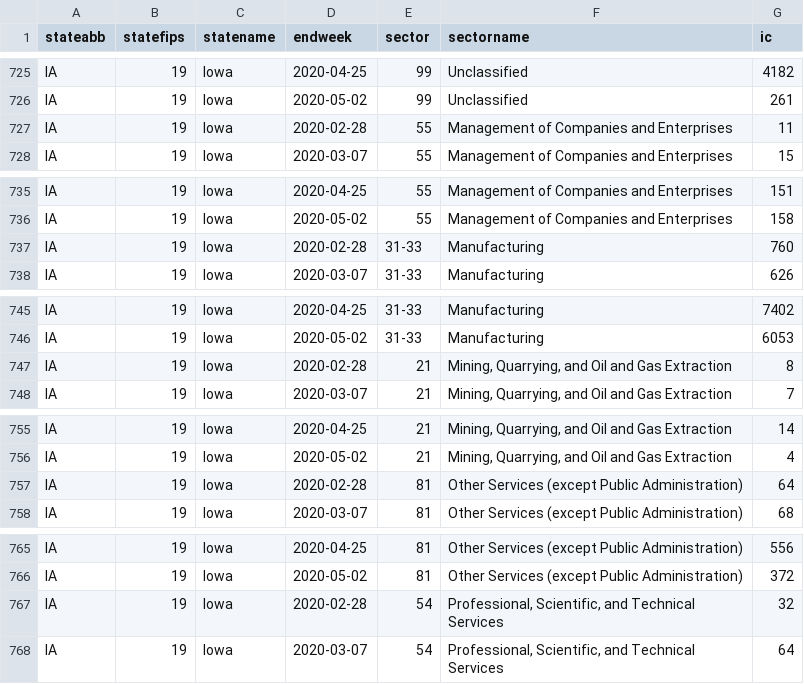
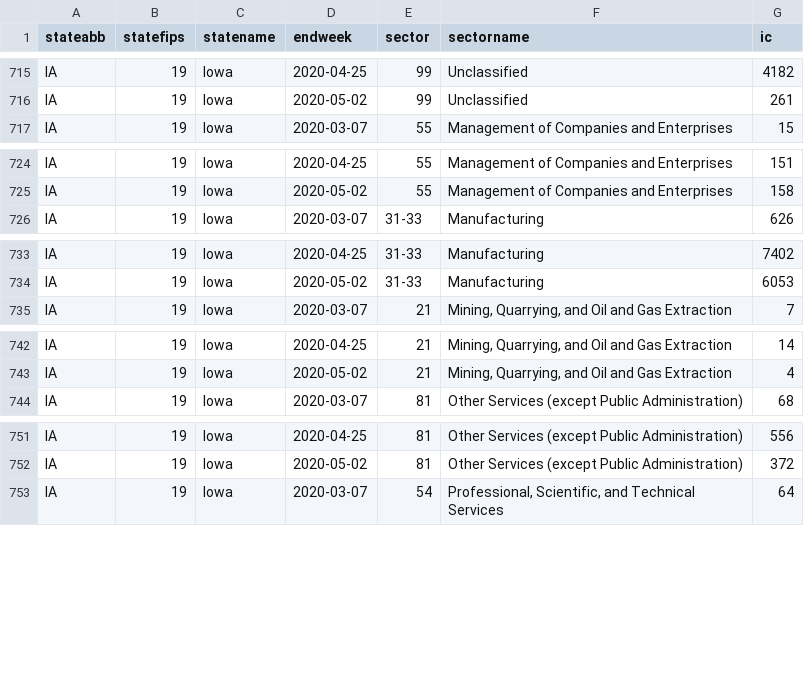
Before and after one commit to Economic/ui_state_detailed, a CSV file: output/state_ui_industry_original.csv, drawn as a sheet; only a part is shown, gaps mark what is left out; the diff covers the shown part only.

```diff
--- a/output/state_ui_industry_original.csv
+++ b/output/state_ui_industry_original.csv
@@ -726,3 +716,2 @@ IA,19,Iowa,2020-04-25,99,Unclassified,4182
 IA,19,Iowa,2020-05-02,99,Unclassified,261
-IA,19,Iowa,2020-02-28,55,Management of Companies and Enterprises,11
 IA,19,Iowa,2020-03-07,55,Management of Companies and Enterprises,15
@@ -736,3 +725,2 @@ IA,19,Iowa,2020-04-25,55,Management of Companies and Enterprises,151
 IA,19,Iowa,2020-05-02,55,Management of Companies and Enterprises,158
-IA,19,Iowa,2020-02-28,31-33,Manufacturing,760
 IA,19,Iowa,2020-03-07,31-33,Manufacturing,626
@@ -746,3 +734,2 @@ IA,19,Iowa,2020-04-25,31-33,Manufacturing,7402
 IA,19,Iowa,2020-05-02,31-33,Manufacturing,6053
-IA,19,Iowa,2020-02-28,21,"Mining, Quarrying, and Oil and Gas Extraction",8
 IA,19,Iowa,2020-03-07,21,"Mining, Quarrying, and Oil and Gas Extraction",7
@@ -756,3 +743,2 @@ IA,19,Iowa,2020-04-25,21,"Mining, Quarrying, and Oil and Gas Extraction",14
 IA,19,Iowa,2020-05-02,21,"Mining, Quarrying, and Oil and Gas Extraction",4
-IA,19,Iowa,2020-02-28,81,Other Services (except Public Administration),64
 IA,19,Iowa,2020-03-07,81,Other Services (except Public Administration),68
@@ -766,3 +752,2 @@ IA,19,Iowa,2020-04-25,81,Other Services (except Public Administration),556
 IA,19,Iowa,2020-05-02,81,Other Services (except Public Administration),372
-IA,19,Iowa,2020-02-28,54,"Professional, Scientific, and Technical Services",32
 IA,19,Iowa,2020-03-07,54,"Professional, Scientific, and Technical Services",64
```
Also changed, not shown: 16 removed rows elsewhere in this file, output/ui_data_summary.csv, 2 other files.
